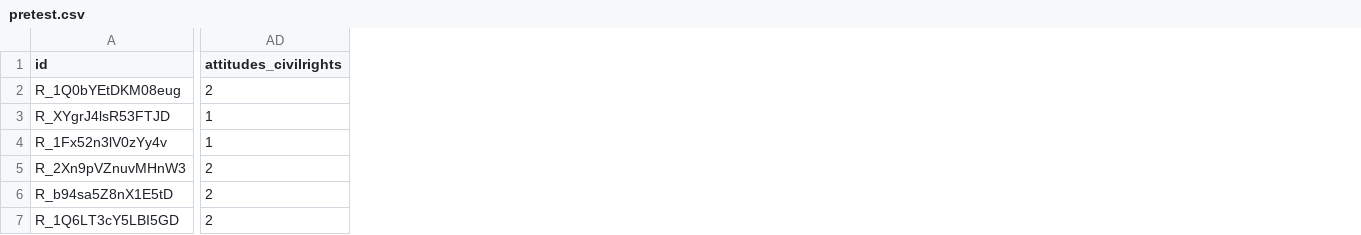
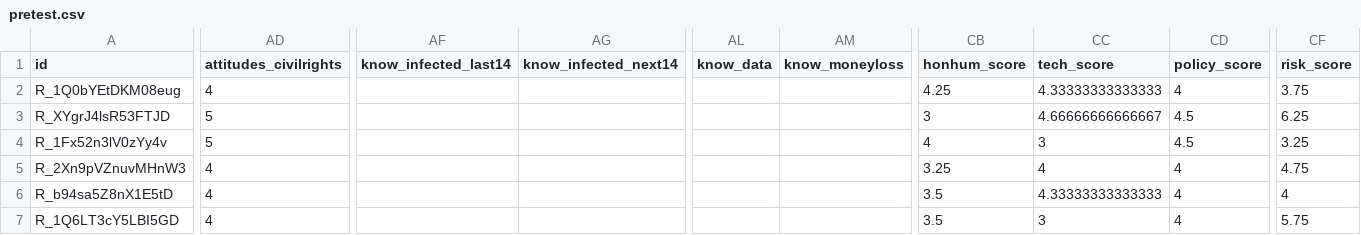
Before and after one commit to JanaJarecki/risk-preferences-and-risk-perception-affect-the-acceptance-of-digital-contact-tracing, a CSV file: data/processed/pretest.csv, drawn as a sheet; only a part is shown, gaps mark what is left out; the diff covers the shown part only; the diff names each change by its address in the sheet, - before the commit and + after, or states it on an @@ line.

Commit message:
* Added new datasets and recalculated pretest.csv * Calculated score in preprocessing. * Added predictor correlation plot to html

```diff
--- a/data/processed/pretest.csv
+++ b/data/processed/pretest.csv
+column AF (know_infected_last14), empty
+column AG (know_infected_next14), empty
+column AL (know_data), empty
+column AM (know_moneyloss), empty
+column CB (honhum_score), rows 2-7: 4.25 | 3 | 4 | 3.25 | 3.5 | 3.5
+column CC (tech_score), rows 2-7: 4.33333333333333 | 4.66666666666667 | 3 | 4 | 4.33333333333333 | 3
+column CD (policy_score), rows 2-7: 4 | 4.5 | 4.5 | 4 | 4 | 4
+column CF (risk_score), rows 2-7: 3.75 | 6.25 | 3.25 | 4.75 | 4 | 5.75
-AD2 (attitudes_civilrights): 2
+AD2 (attitudes_civilrights): 4
-AD3:AD4 (attitudes_civilrights): 1
+AD3:AD4 (attitudes_civilrights): 5
-AD5:AD7 (attitudes_civilrights): 2
+AD5:AD7 (attitudes_civilrights): 4
```
Also changed, not shown: 29 edited cells elsewhere in this file, 3 other files.
